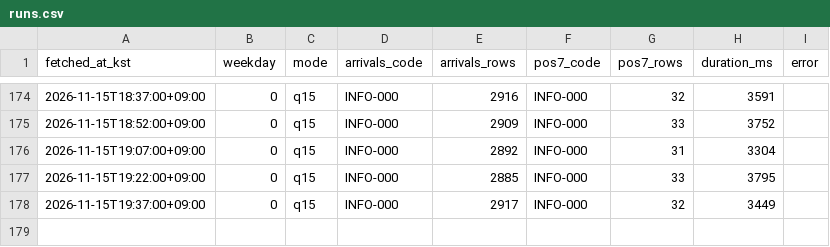
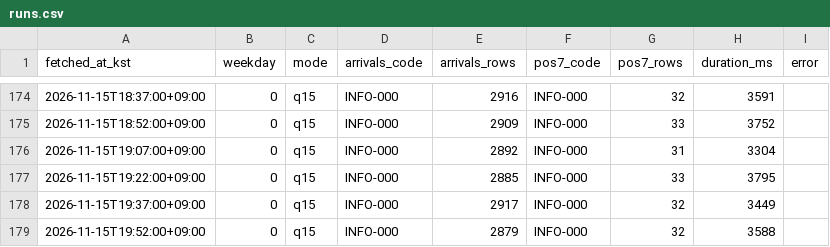
Before and after one commit to kkkkrk/run-or-not-probe, a CSV file: data/runs.csv, drawn as a sheet; only a part is shown, gaps mark what is left out; the diff names each change by its address in the sheet, - before the commit and + after, or states it on an @@ line.

```diff
--- a/data/runs.csv
+++ b/data/runs.csv
+row 179: 2026-11-15T19:52:00+09:00 | 0 | q15 | INFO-000 | 2879 | INFO-000 | 32 | 3588
```
Also changed, not shown: data/lines.csv, 2 other files.
